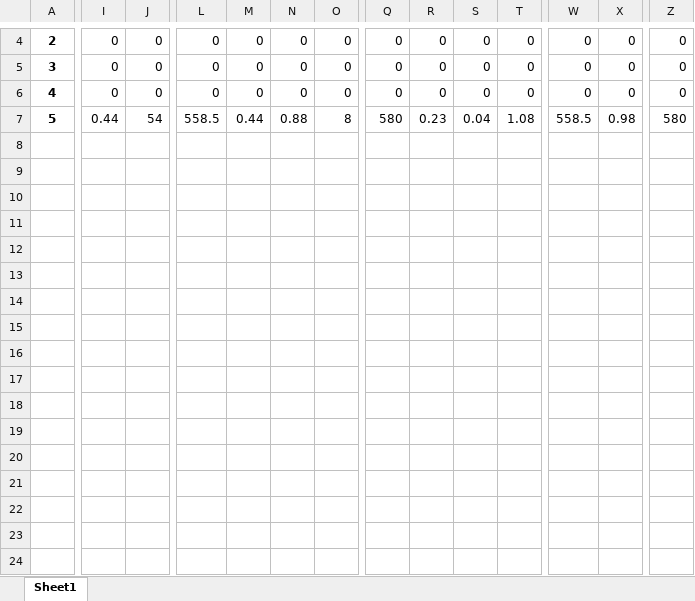
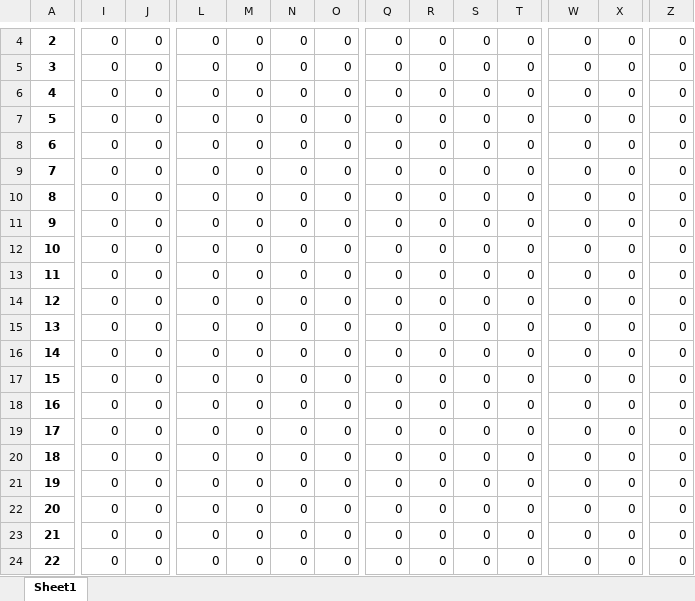
Before and after one commit to dubo0111/Python, an Excel workbook: Two-stage Recoverable FLP/Local Branching/output.xlsx, sheet Sheet1, drawn as a sheet; only a part is shown, gaps mark what is left out; values as stored, in another font and other column widths than the file's, no borders; rows hold the shown columns only; the diff covers the shown part only; the diff names each change by its address in the sheet, - before the commit and + after, or states it on an @@ line.

```diff
--- a/Two-stage Recoverable FLP/Local Branching/output.xlsx (sheet Sheet1)
+++ b/Two-stage Recoverable FLP/Local Branching/output.xlsx (sheet Sheet1)
-I7: 0.44
+I7: 0
-J7: 54
+J7: 0
-L7: 558.5
+L7: 0
-M7: 0.44
+M7: 0
-N7: 0.88
+N7: 0
-O7: 8
+O7: 0
-Q7: 580
+Q7: 0
-R7: 0.23
+R7: 0
-S7: 0.04
+S7: 0
-T7: 1.08
+T7: 0
-W7: 558.5
+W7: 0
-X7: 0.98
+X7: 0
-Z7: 580
+Z7: 0
+row 8: 6 | 0 | 0 | 0 | 0 | 0 | 0 | 0 | 0 | 0 | 0 | 0 | 0 | 0
+row 9: 7 | 0 | 0 | 0 | 0 | 0 | 0 | 0 | 0 | 0 | 0 | 0 | 0 | 0
+row 10: 8 | 0 | 0 | 0 | 0 | 0 | 0 | 0 | 0 | 0 | 0 | 0 | 0 | 0
+row 11: 9 | 0 | 0 | 0 | 0 | 0 | 0 | 0 | 0 | 0 | 0 | 0 | 0 | 0
+row 12: 10 | 0 | 0 | 0 | 0 | 0 | 0 | 0 | 0 | 0 | 0 | 0 | 0 | 0
+row 13: 11 | 0 | 0 | 0 | 0 | 0 | 0 | 0 | 0 | 0 | 0 | 0 | 0 | 0
+row 14: 12 | 0 | 0 | 0 | 0 | 0 | 0 | 0 | 0 | 0 | 0 | 0 | 0 | 0
+row 15: 13 | 0 | 0 | 0 | 0 | 0 | 0 | 0 | 0 | 0 | 0 | 0 | 0 | 0
+row 16: 14 | 0 | 0 | 0 | 0 | 0 | 0 | 0 | 0 | 0 | 0 | 0 | 0 | 0
+row 17: 15 | 0 | 0 | 0 | 0 | 0 | 0 | 0 | 0 | 0 | 0 | 0 | 0 | 0
+row 18: 16 | 0 | 0 | 0 | 0 | 0 | 0 | 0 | 0 | 0 | 0 | 0 | 0 | 0
+row 19: 17 | 0 | 0 | 0 | 0 | 0 | 0 | 0 | 0 | 0 | 0 | 0 | 0 | 0
+row 20: 18 | 0 | 0 | 0 | 0 | 0 | 0 | 0 | 0 | 0 | 0 | 0 | 0 | 0
+row 21: 19 | 0 | 0 | 0 | 0 | 0 | 0 | 0 | 0 | 0 | 0 | 0 | 0 | 0
+row 22: 20 | 0 | 0 | 0 | 0 | 0 | 0 | 0 | 0 | 0 | 0 | 0 | 0 | 0
+row 23: 21 | 0 | 0 | 0 | 0 | 0 | 0 | 0 | 0 | 0 | 0 | 0 | 0 | 0
+row 24: 22 | 0 | 0 | 0 | 0 | 0 | 0 | 0 | 0 | 0 | 0 | 0 | 0 | 0
```
Also changed, not shown: 22 added rows elsewhere in this sheet, 3 other files.
